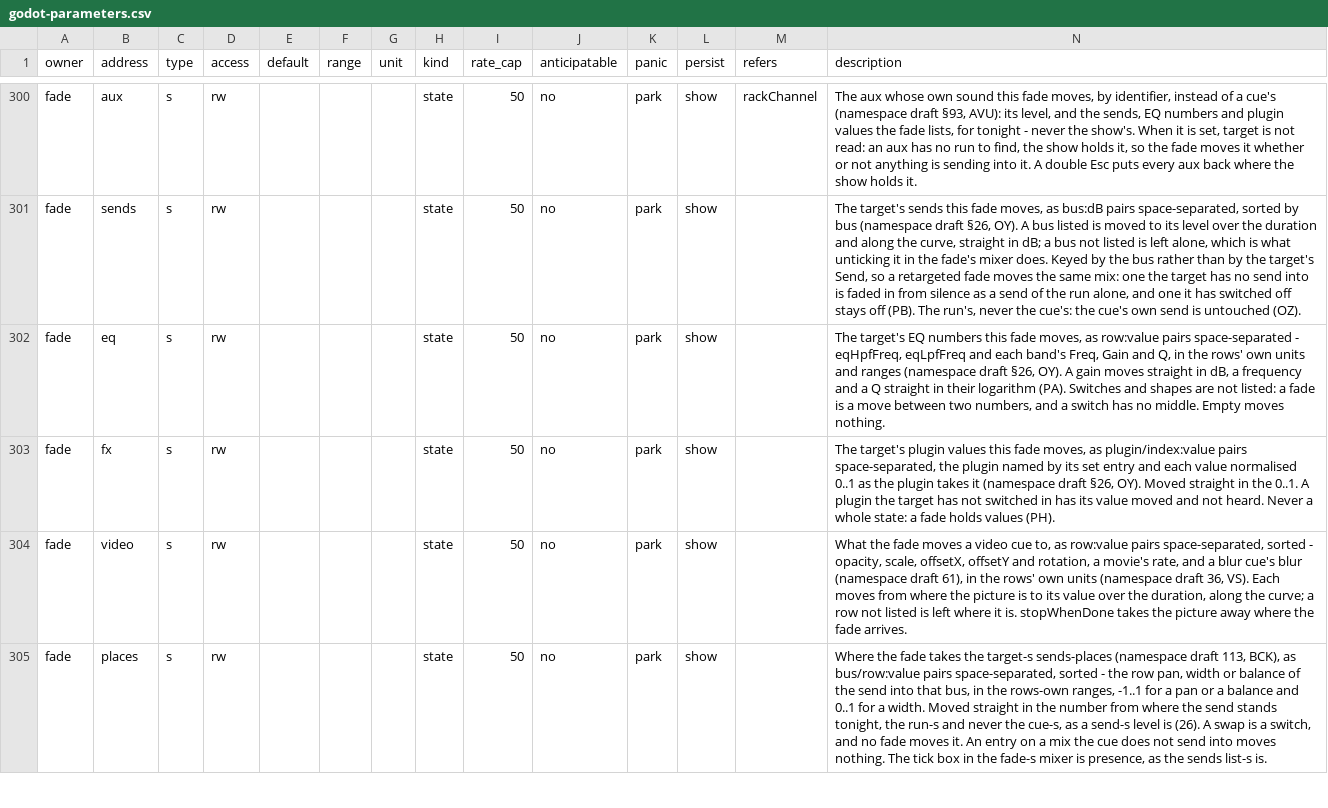
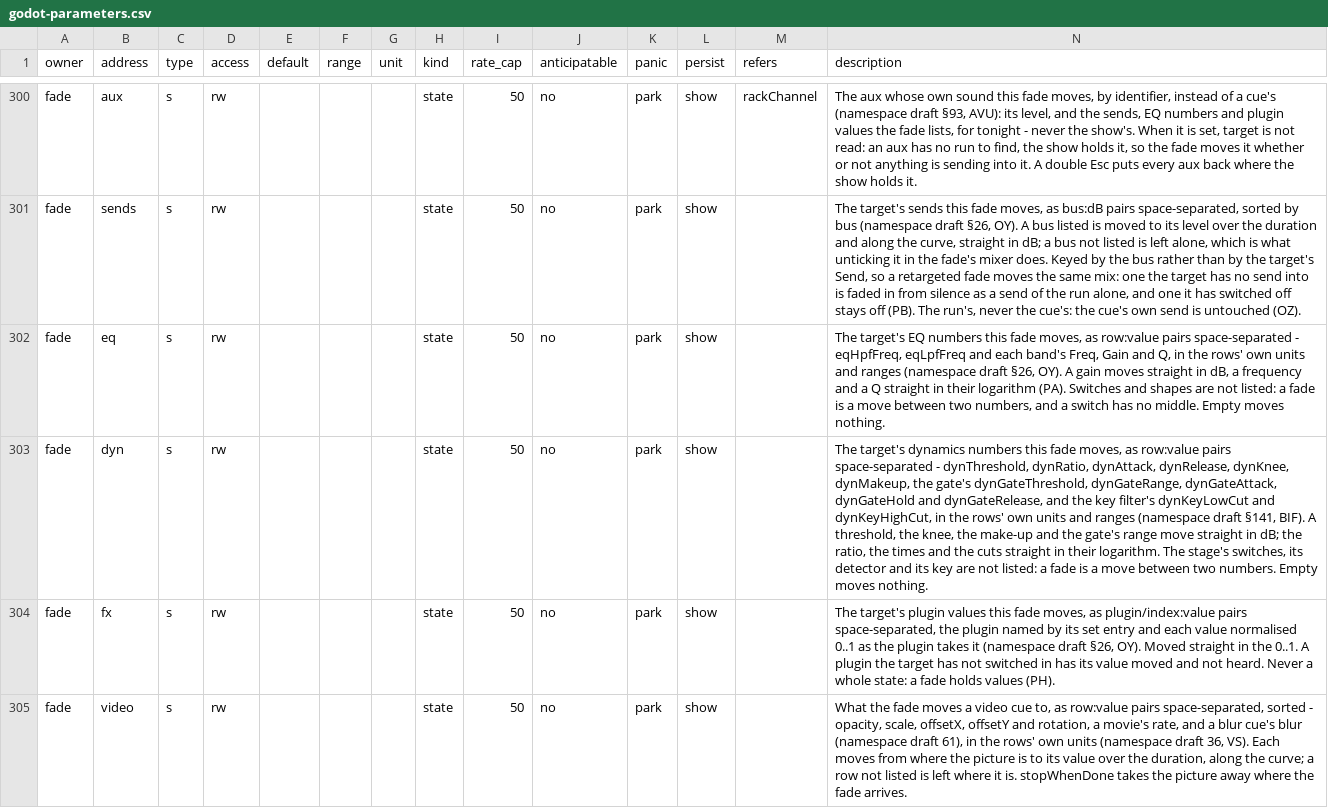
Before and after one commit to pob31/go.dot, a CSV file: docs/parameters/godot-parameters.csv, drawn as a sheet; only a part is shown, gaps mark what is left out; the shorter side is filled out with more unchanged rows; rows hold the shown columns only; the diff names each change by its address in the sheet, - before the commit and + after, or states it on an @@ line.

```diff
--- a/docs/parameters/godot-parameters.csv
+++ b/docs/parameters/godot-parameters.csv
+row 303: fade | dyn | s | rw |  |  |  | state | 50 | no | park | show |  | The target's dynamics numbers this fade moves, as row:value pairs space-separated - dynThreshold, dynRatio, dynAttack, dynRelease, dynKnee, dynMakeup, the gate's dynGateThreshold, dynGateRange, dynGateAttack, dynGateHold and dynGateRelease, and the key filter's dynKeyLowCut and dynKeyHighCut, in the rows' own units and ranges (namespace draft §141, BIF). A threshold, the knee, the make-up and the gate's range move straight in dB; the ratio, the times and the cuts straight in their logarithm. The stage's switches, its detector and its key are not listed: a fade is a move between two numbers. Empty moves nothing.
```
Also changed, not shown: 10 other files.
